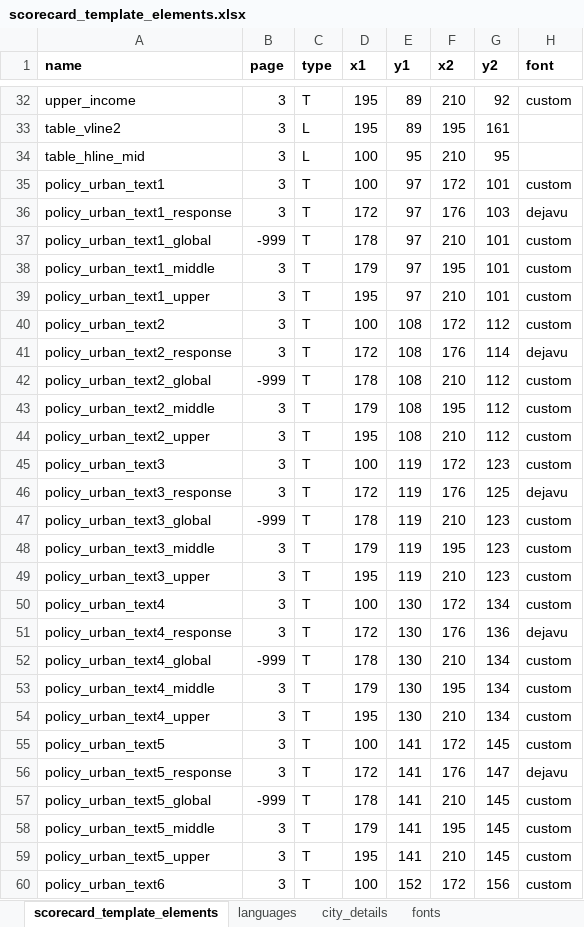
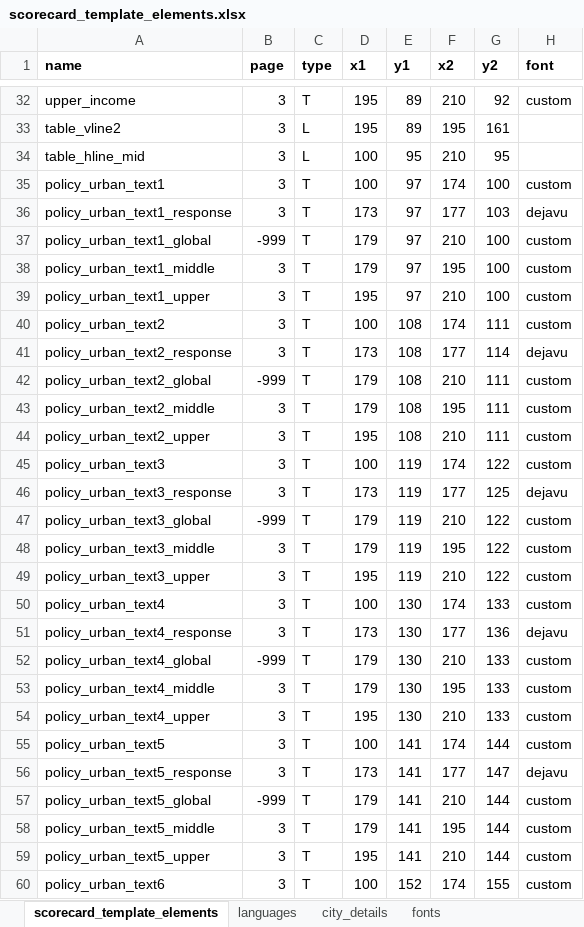
Before and after one commit to global-healthy-liveable-cities/global_scorecards, an Excel workbook: scorecard_template_elements.xlsx, sheet scorecard_template_elements, drawn as a sheet; only a part is shown, gaps mark what is left out; values as stored, in another font and other column widths than the file's, no borders; conditional formats not drawn; the diff covers the shown part only; the diff names each change by its address in the sheet, - before the commit and + after, or states it on an @@ line.

Commit message:
updated Spanish translation for Mexico, and adjusted some line spacing

```diff
--- a/scorecard_template_elements.xlsx (sheet scorecard_template_elements)
+++ b/scorecard_template_elements.xlsx (sheet scorecard_template_elements)
-F35 (x2): 172
+F35 (x2): 174
-G35 (y2): 101
+G35 (y2): 100
-D36 (x1): 172
+D36 (x1): 173
-F36 (x2): 176
+F36 (x2): 177
-D37 (x1): 178
+D37 (x1): 179
-G37:G39 (y2): 101
+G37:G39 (y2): 100
-F40 (x2): 172
+F40 (x2): 174
-G40 (y2): 112
+G40 (y2): 111
-D41 (x1): 172
+D41 (x1): 173
-F41 (x2): 176
+F41 (x2): 177
-D42 (x1): 178
+D42 (x1): 179
-G42:G44 (y2): 112
+G42:G44 (y2): 111
-F45 (x2): 172
+F45 (x2): 174
-G45 (y2): 123
+G45 (y2): 122
-D46 (x1): 172
+D46 (x1): 173
-F46 (x2): 176
+F46 (x2): 177
-D47 (x1): 178
+D47 (x1): 179
-G47:G49 (y2): 123
+G47:G49 (y2): 122
-F50 (x2): 172
+F50 (x2): 174
-G50 (y2): 134
+G50 (y2): 133
-D51 (x1): 172
+D51 (x1): 173
-F51 (x2): 176
+F51 (x2): 177
-D52 (x1): 178
+D52 (x1): 179
-G52:G54 (y2): 134
+G52:G54 (y2): 133
-F55 (x2): 172
+F55 (x2): 174
-G55 (y2): 145
+G55 (y2): 144
-D56 (x1): 172
+D56 (x1): 173
-F56 (x2): 176
+F56 (x2): 177
-D57 (x1): 178
+D57 (x1): 179
-G57:G59 (y2): 145
+G57:G59 (y2): 144
-F60 (x2): 172
+F60 (x2): 174
-G60 (y2): 156
+G60 (y2): 155
```
Also changed, not shown: 7 edited cells elsewhere in this sheet, sheet languages, formulas that keep their value.
